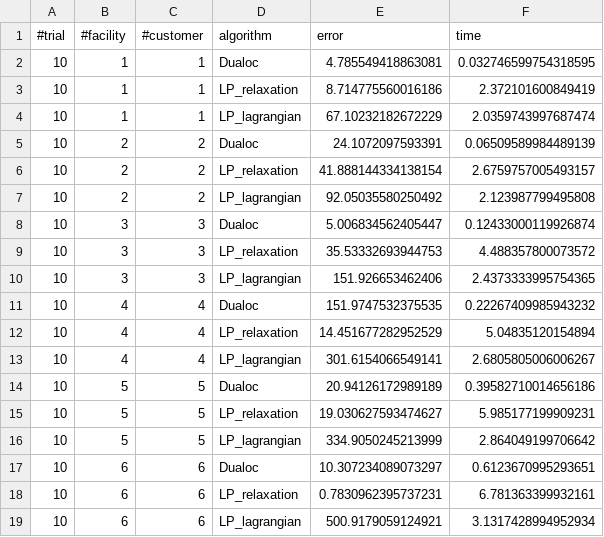
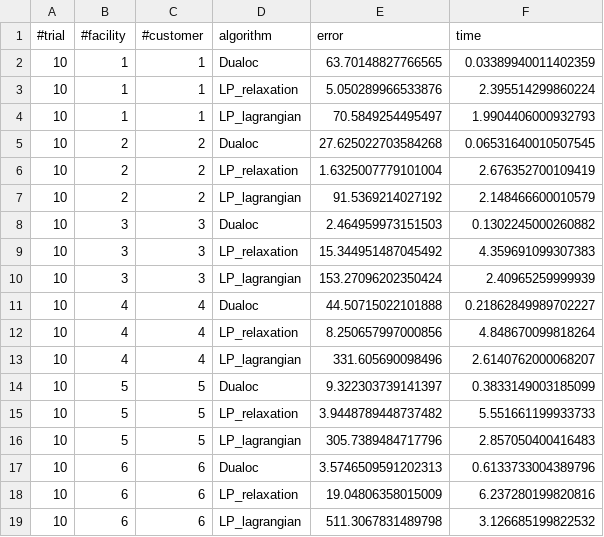
Before and after one commit to matt-merman/AMOD, a CSV file: dualoc/performance/result/result.csv, drawn as a sheet.

```diff
--- a/dualoc/performance/result/result.csv
+++ b/dualoc/performance/result/result.csv
@@ -1,19 +1,19 @@
 #trial,#facility,#customer,algorithm,error,time
-10,1,1,Dualoc,4.785549418863081,0.032746599754318595
-10,1,1,LP_relaxation,8.714775560016186,2.372101600849419
-10,1,1,LP_lagrangian,67.10232182672229,2.0359743997687474
-10,2,2,Dualoc,24.1072097593391,0.06509589984489139
-10,2,2,LP_relaxation,41.888144334138154,2.6759757005493157
-10,2,2,LP_lagrangian,92.05035580250492,2.123987799495808
-10,3,3,Dualoc,5.006834562405447,0.12433000119926874
-10,3,3,LP_relaxation,35.53332693944753,4.488357800073572
-10,3,3,LP_lagrangian,151.926653462406,2.4373333995754365
-10,4,4,Dualoc,151.9747532375535,0.22267409985943232
-10,4,4,LP_relaxation,14.451677282952529,5.04835120154894
-10,4,4,LP_lagrangian,301.6154066549141,2.6805805006006267
-10,5,5,Dualoc,20.94126172989189,0.39582710014656186
-10,5,5,LP_relaxation,19.030627593474627,5.985177199909231
-10,5,5,LP_lagrangian,334.9050245213999,2.864049199706642
-10,6,6,Dualoc,10.307234089073297,0.6123670995293651
-10,6,6,LP_relaxation,0.7830962395737231,6.781363399932161
-10,6,6,LP_lagrangian,500.9179059124921,3.1317428994952934
+10,1,1,Dualoc,63.70148827766565,0.03389940011402359
+10,1,1,LP_relaxation,5.050289966533876,2.395514299860224
+10,1,1,LP_lagrangian,70.5849254495497,1.9904406000932793
+10,2,2,Dualoc,27.625022703584268,0.06531640010507545
+10,2,2,LP_relaxation,1.6325007779101004,2.676352700109419
+10,2,2,LP_lagrangian,91.5369214027192,2.148466600010579
+10,3,3,Dualoc,2.464959973151503,0.1302245000260882
+10,3,3,LP_relaxation,15.344951487045492,4.359691099307383
+10,3,3,LP_lagrangian,153.27096202350424,2.40965259999939
+10,4,4,Dualoc,44.50715022101888,0.21862849989702227
+10,4,4,LP_relaxation,8.250657997000856,4.848670099818264
+10,4,4,LP_lagrangian,331.605690098496,2.6140762000068207
+10,5,5,Dualoc,9.322303739141397,0.3833149003185099
+10,5,5,LP_relaxation,3.9448789448737482,5.551661199933733
+10,5,5,LP_lagrangian,305.7389484717796,2.857050400416483
+10,6,6,Dualoc,3.5746509591202313,0.6133733004389796
+10,6,6,LP_relaxation,19.04806358015009,6.237280199820816
+10,6,6,LP_lagrangian,511.3067831489798,3.126685199822532
```
Also changed, not shown: 9 other files.
